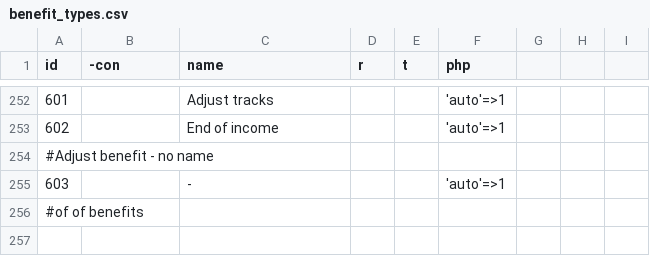
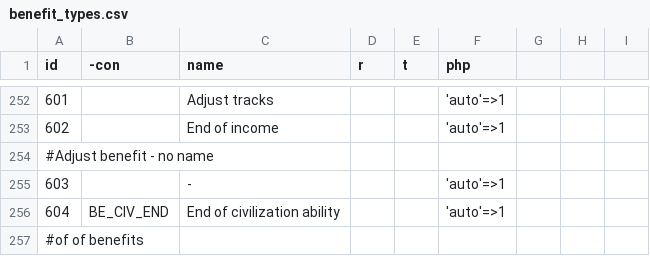
Before and after one commit to elaskavaia/bga-tapestry, a CSV file: misc/benefit_types.csv, drawn as a sheet; only a part is shown, gaps mark what is left out; the diff names each change by its address in the sheet, - before the commit and + after, or states it on an @@ line.

Commit message:
refactor: add an end-of-ability benefit civs can queue for cleanup
A civ ability that leaves state behind (a token on the mat, a global
marking a drawn card) had no clean moment to undo it: the benefits it
queues resolve later, so the cleanup was either done too early, while
the player was still choosing, or left to a turn boundary.

BE_CIV_END is an auto benefit in the mould of 602 "End of income". A
civ queues it after its own rows with its reason_civ(); when the engine
reaches it, the civ named in the reason gets endCivAbility($player_id),
a no-op in AbsCivilization. Everything the ability queued before it has
been paid out by then, and undo restores whatever the hook changed.

```diff
--- a/misc/benefit_types.csv
+++ b/misc/benefit_types.csv
+row 256: 604 | BE_CIV_END | End of civilization ability |  |  | 'auto'=>1
```
Also changed, not shown: 3 other files.
